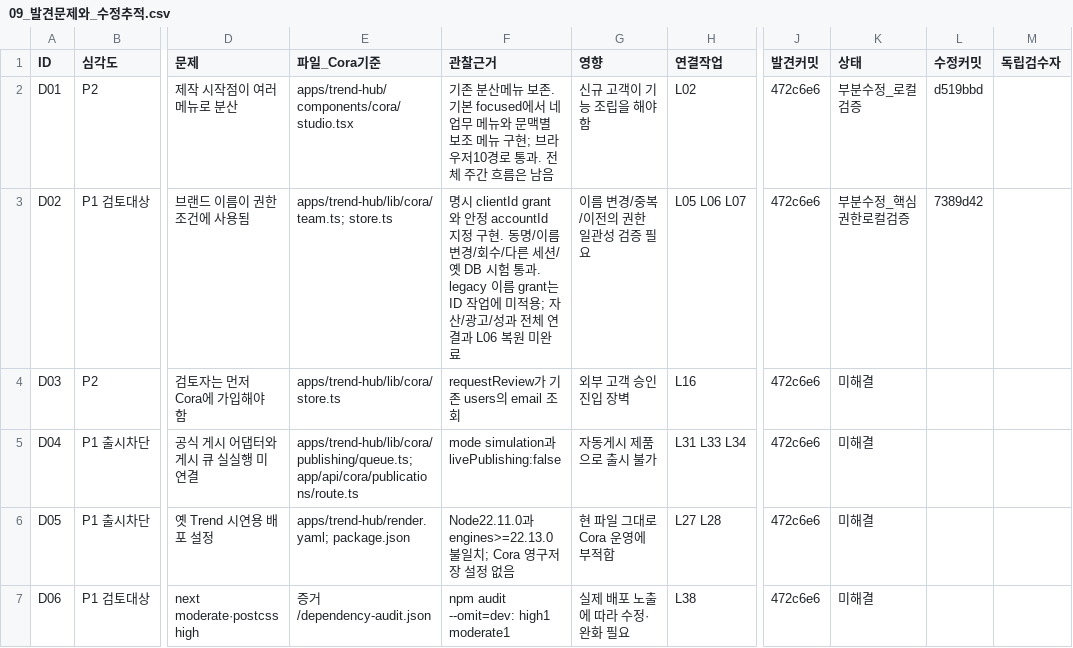
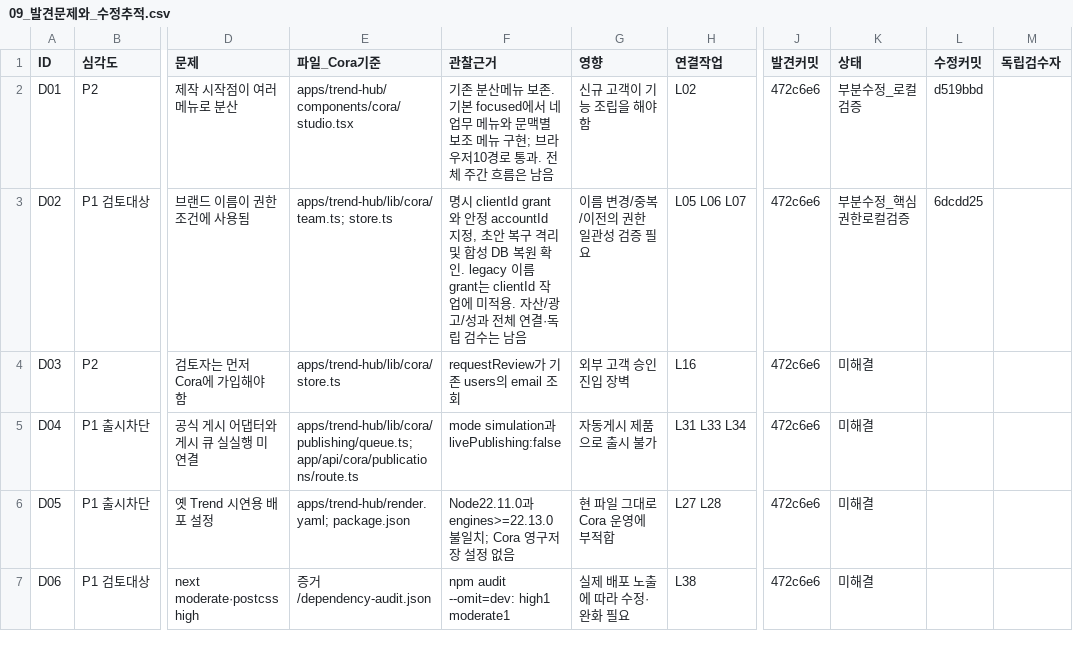
Before and after one commit to HYU-BDML/Rita-agent, a CSV file: Cora/docs/Cora_출시집중_2026-10-04/09_발견문제와_수정추적.csv, drawn as a sheet; only a part is shown, gaps mark what is left out; the diff names each change by its address in the sheet, - before the commit and + after, or states it on an @@ line.

```diff
--- a/Cora/docs/Cora_출시집중_2026-10-04/09_발견문제와_수정추적.csv
+++ b/Cora/docs/Cora_출시집중_2026-10-04/09_발견문제와_수정추적.csv
-F3 (관찰근거): …accountId 지정 구현. 동명/이름변경/회수/다른 세션/옛 DB 시험 통과. legacy 이름 grant는 ID 작업에 미적용; 자산/광고/성과 전체 연결과 L06 복원 미완료
+F3 (관찰근거): …accountId 지정, 초안 복구 격리 및 합성 DB 복원 확인. legacy 이름 grant는 clientId 작업에 미적용. 자산/광고/성과 전체 연결·독립 검수는 남음
-L3 (수정커밋): 7389d42
+L3 (수정커밋): 6dcdd25
```
Also changed, not shown: Cora/docs/Cora_출시집중_2026-10-04/03_실행백로그.csv, Cora/docs/Cora_출시집중_2026-10-04/04_출시시험표.csv, 18 other files.
